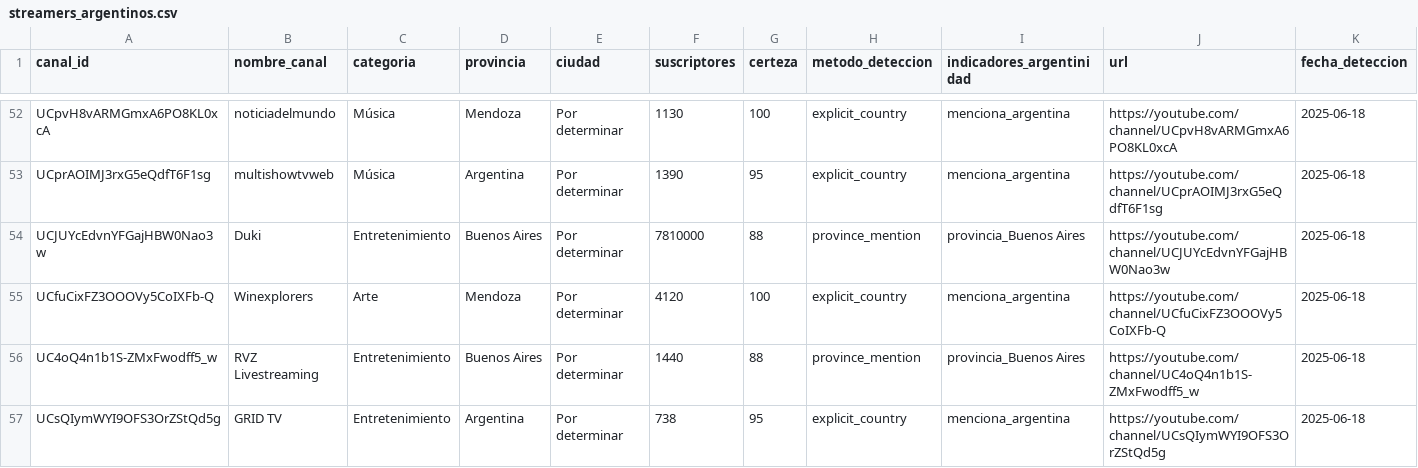
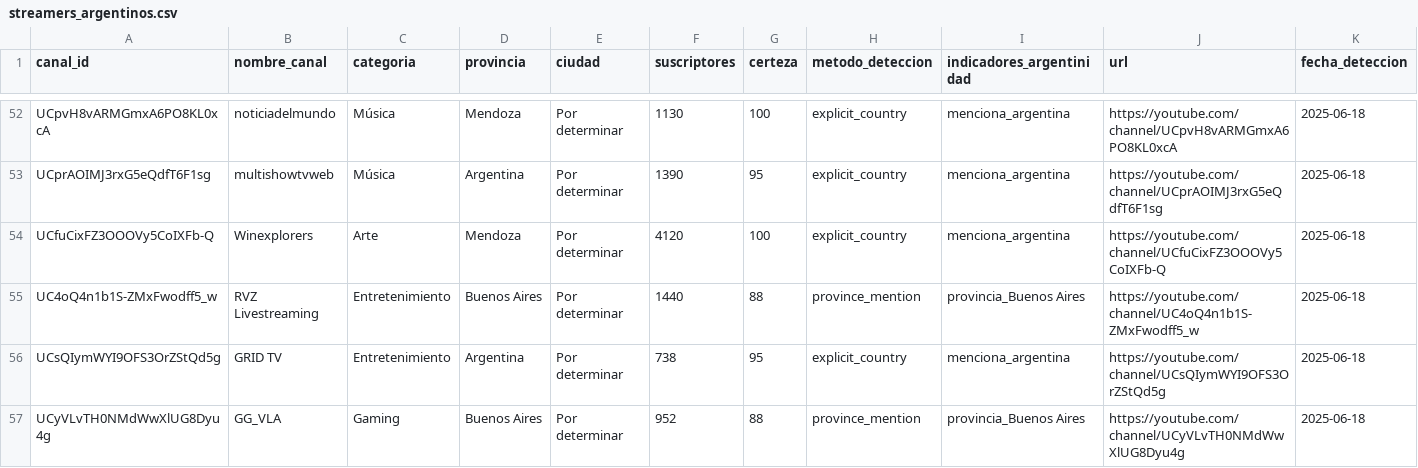
Before and after one commit to PobleteFerreira/cartografia-streaming-argentino-FULL, a CSV file: data/streamers_argentinos.csv, drawn as a sheet; only a part is shown, gaps mark what is left out; the shorter side is filled out with more unchanged rows; rows hold the shown columns only; the diff names each change by its address in the sheet, - before the commit and + after, or states it on an @@ line.

Commit message:
Update streamers_argentinos.csv

```diff
--- a/data/streamers_argentinos.csv
+++ b/data/streamers_argentinos.csv
-row 54: UCJUYcEdvnYFGajHBW0Nao3w | Duki | Entretenimiento | Buenos Aires | Por determinar | 7810000 | 88 | province_mention | provincia_Buenos Aires | https://youtube.com/channel/UCJUYcEdvnYFGajHBW0Nao3w | 2025-06-18
```
